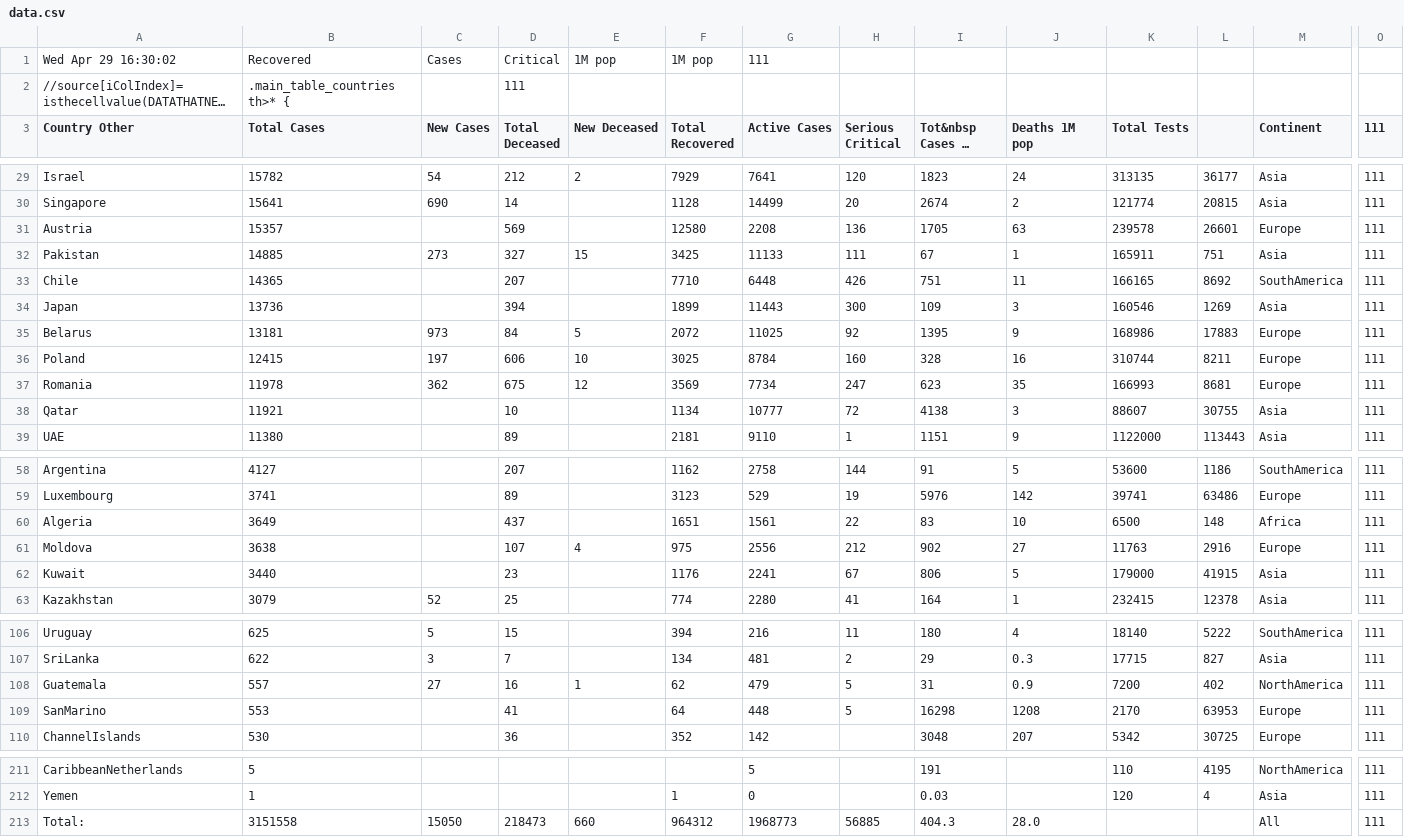
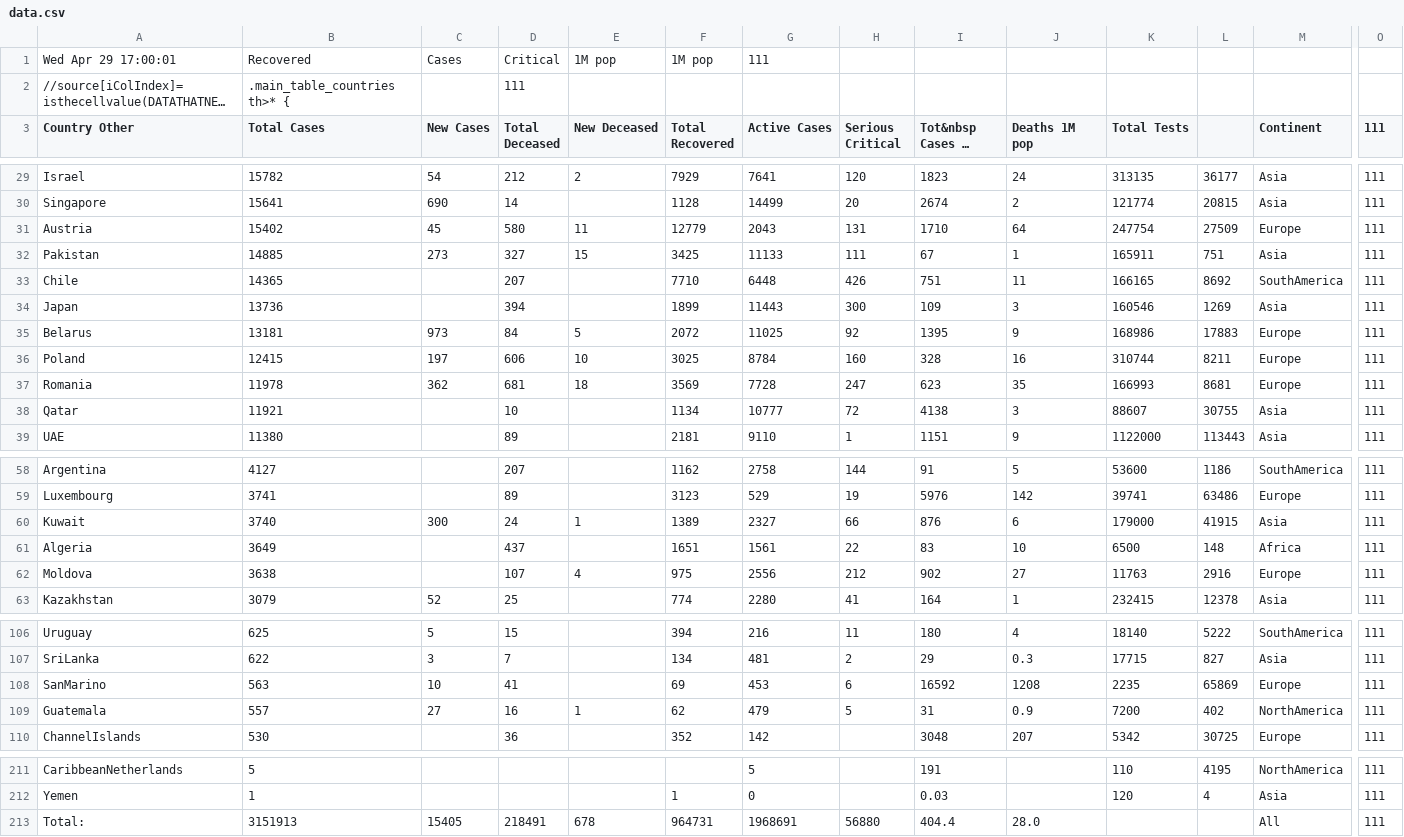
Before and after one commit to hemantaduwarah1/data, a CSV file: data.csv, drawn as a sheet; only a part is shown, gaps mark what is left out; long unchanged cells end in …; removed rows and columns are numbered as before the commit, all else as after; rows hold the shown columns only; the diff names each change by its address in the sheet, - before the commit and + after, or states it on an @@ line.

Commit message:
update

```diff
--- a/data.csv
+++ b/data.csv
-A1 (Country Other): Wed Apr 29 16:30:02
+A1 (Country Other): Wed Apr 29 17:00:01
-B31 (Total Cases): 15357
+B31 (Total Cases): 15402
-C31 (New Cases): (empty)
+C31 (New Cases): 45
-D31 (Total Deceased): 569
+D31 (Total Deceased): 580
-E31 (New Deceased): (empty)
+E31 (New Deceased): 11
-F31 (Total Recovered): 12580
+F31 (Total Recovered): 12779
-G31 (Active Cases): 2208
+G31 (Active Cases): 2043
-H31 (Serious Critical): 136
+H31 (Serious Critical): 131
-I31 (Tot&nbsp Cases 1M pop): 1705
+I31 (Tot&nbsp Cases 1M pop): 1710
-J31 (Deaths 1M pop): 63
+J31 (Deaths 1M pop): 64
-K31 (Total Tests): 239578
+K31 (Total Tests): 247754
-L31: 26601
+L31: 27509
-D37 (Total Deceased): 675
+D37 (Total Deceased): 681
-E37 (New Deceased): 12
+E37 (New Deceased): 18
-G37 (Active Cases): 7734
+G37 (Active Cases): 7728
+row 60: Kuwait | 3740 | 300 | 24 | 1 | 1389 | 2327 | 66 | 876 | 6 | 179000 | 41915 | Asia | 111
-row 62: Kuwait | 3440 |  | 23 |  | 1176 | 2241 | 67 | 806 | 5 | 179000 | 41915 | Asia | 111
+row 108: SanMarino | 563 | 10 | 41 |  | 69 | 453 | 6 | 16592 | 1208 | 2235 | 65869 | Europe | 111
-row 109: SanMarino | 553 |  | 41 |  | 64 | 448 | 5 | 16298 | 1208 | 2170 | 63953 | Europe | 111
-B213 (Total Cases): 3151558
+B213 (Total Cases): 3151913
-C213 (New Cases): 15050
+C213 (New Cases): 15405
-D213 (Total Deceased): 218473
+D213 (Total Deceased): 218491
-E213 (New Deceased): 660
+E213 (New Deceased): 678
-F213 (Total Recovered): 964312
+F213 (Total Recovered): 964731
-G213 (Active Cases): 1968773
+G213 (Active Cases): 1968691
-H213 (Serious Critical): 56885
+H213 (Serious Critical): 56880
-I213 (Tot&nbsp Cases 1M pop): 404.3
+I213 (Tot&nbsp Cases 1M pop): 404.4
```
